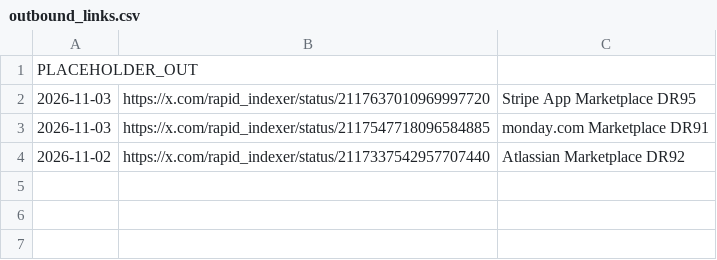
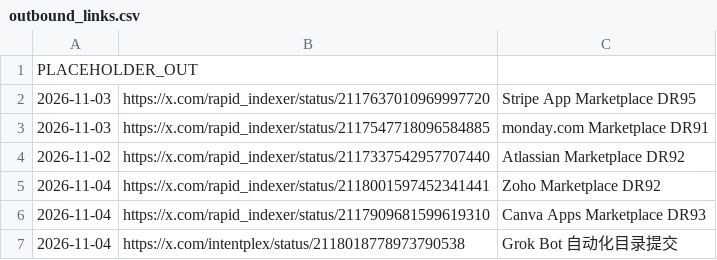
Before and after one commit to PlayGuideLab/xlink777, a CSV file: data/outbound_links.csv, drawn as a sheet; the diff names each change by its address in the sheet, - before the commit and + after, or states it on an @@ line.

Commit message:
Append outbound links for new accepted posts

```diff
--- a/data/outbound_links.csv
+++ b/data/outbound_links.csv
+row 5: 2026-11-04 | https://x.com/rapid_indexer/status/2118001597452341441 | Zoho Marketplace DR92
+row 6: 2026-11-04 | https://x.com/rapid_indexer/status/2117909681599619310 | Canva Apps Marketplace DR93
+row 7: 2026-11-04 | https://x.com/intentplex/status/2118018778973790538 | Grok Bot 自动化目录提交
```
